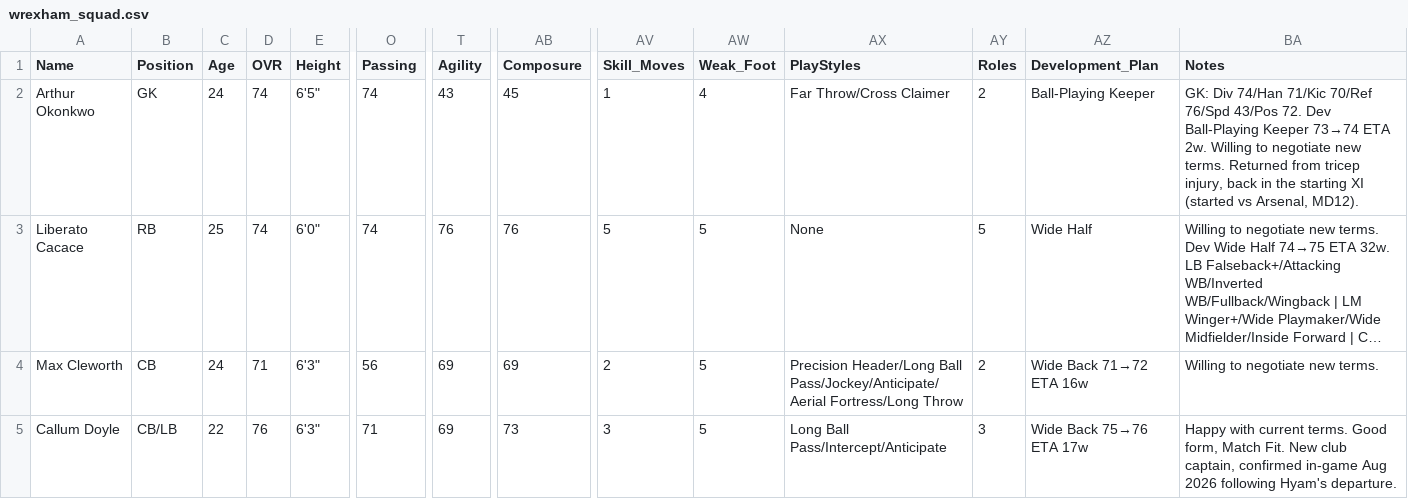
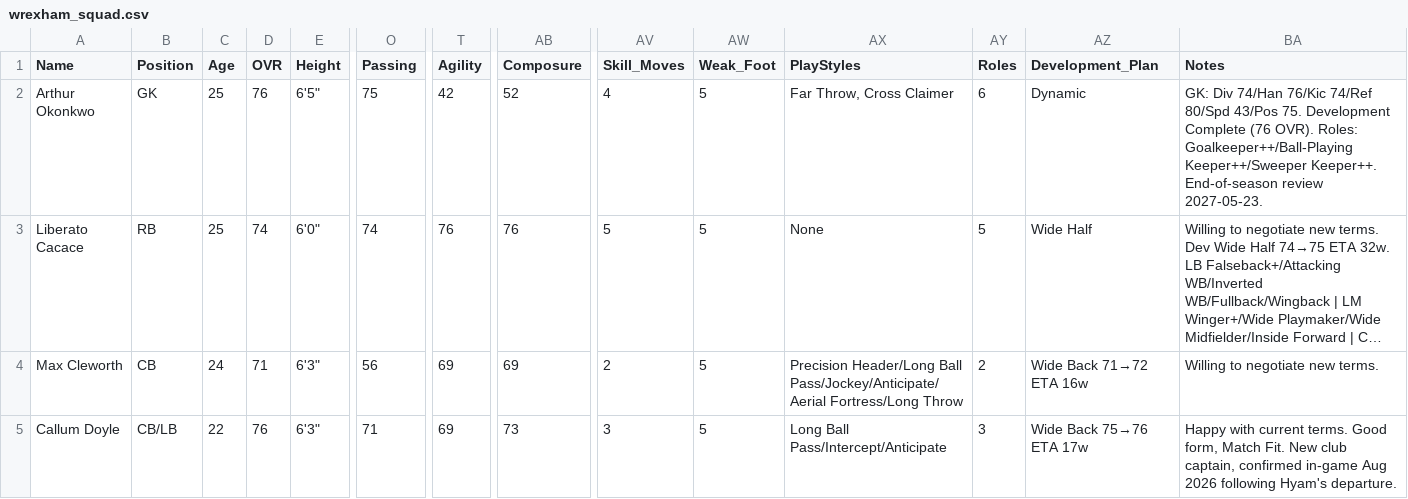
Before and after one commit to Gaunttk/Keeyvon-Jenkins-FC26-Manager-Career, a CSV file: wrexham_squad.csv, drawn as a sheet; only a part is shown, gaps mark what is left out; long unchanged cells end in …; the diff covers the shown part only; the diff names each change by its address in the sheet, - before the commit and + after, or states it on an @@ line.

```diff
--- a/wrexham_squad.csv
+++ b/wrexham_squad.csv
-C2 (Age): 24
+C2 (Age): 25
-D2 (OVR): 74
+D2 (OVR): 76
-O2 (Passing): 74
+O2 (Passing): 75
-T2 (Agility): 43
+T2 (Agility): 42
-AB2 (Composure): 45
+AB2 (Composure): 52
-AV2 (Skill_Moves): 1
+AV2 (Skill_Moves): 4
-AW2 (Weak_Foot): 4
+AW2 (Weak_Foot): 5
-AX2 (PlayStyles): Far Throw/Cross Claimer
+AX2 (PlayStyles): Far Throw, Cross Claimer
-AY2 (Roles): 2
+AY2 (Roles): 6
-AZ2 (Development_Plan): Ball-Playing Keeper
+AZ2 (Development_Plan): Dynamic
-BA2 (Notes): …Div 74/Han 71/Kic 70/Ref 76/Spd 43/Pos 72. Dev Ball-Playing Keeper 73→74 ETA 2w. Willing to negotiate new terms. Returned from tricep injury, back in the starting XI (started vs Arsenal, MD12).
+BA2 (Notes): …Div 74/Han 76/Kic 74/Ref 80/Spd 43/Pos 75. Development Complete (76 OVR). Roles: Goalkeeper++/Ball-Playing Keeper++/Sweeper Keeper++. End-of-season review 2027-05-23.
```
Also changed, not shown: 42 edited cells elsewhere in this file, 1 other file.
